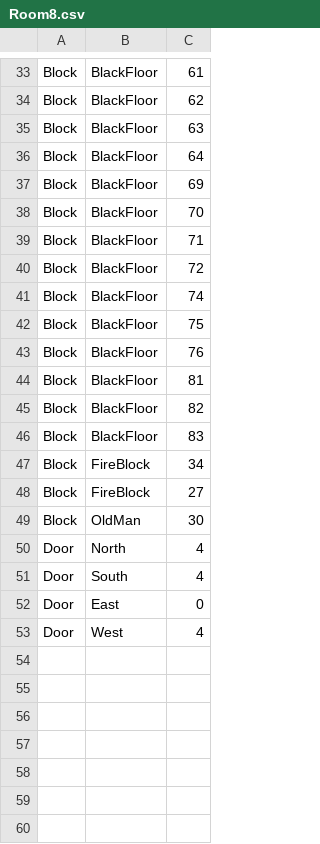
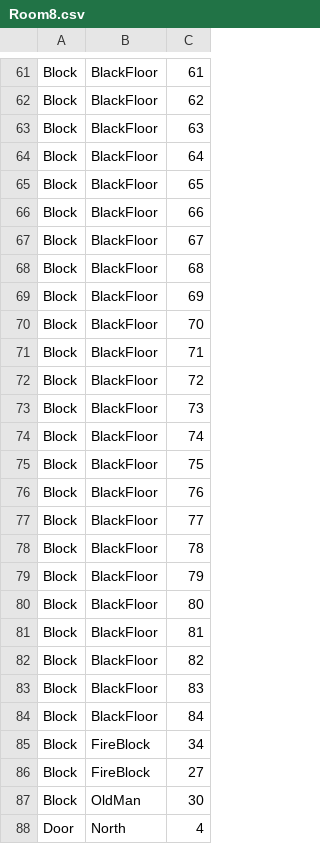
Before and after one commit to amazingabhinayyy/TheLegendOfBoggus, a CSV file: Dungeon/RoomFiles/Room8.csv, drawn as a sheet; only a part is shown, gaps mark what is left out; the shorter side is filled out with more unchanged rows; the diff covers the shown part only.

Commit message:
Fixed Black Floor in Old Man Room

```diff
--- a/Dungeon/RoomFiles/Room8.csv
+++ b/Dungeon/RoomFiles/Room8.csv
@@ -36,2 +64,6 @@ Block,BlackFloor,63,
 Block,BlackFloor,64,
+Block,BlackFloor,65,
+Block,BlackFloor,66,
+Block,BlackFloor,67,
+Block,BlackFloor,68,
 Block,BlackFloor,69,
@@ -40,2 +72,3 @@ Block,BlackFloor,71,
 Block,BlackFloor,72,
+Block,BlackFloor,73,
 Block,BlackFloor,74,
@@ -43,2 +76,6 @@ Block,BlackFloor,75,
 Block,BlackFloor,76,
+Block,BlackFloor,77,
+Block,BlackFloor,78,
+Block,BlackFloor,79,
+Block,BlackFloor,80,
 Block,BlackFloor,81,
@@ -46,2 +83,3 @@ Block,BlackFloor,82,
 Block,BlackFloor,83,
+Block,BlackFloor,84,
 Block,FireBlock,34,
```
Also changed, not shown: 28 added rows elsewhere in this file, 1 other file.
